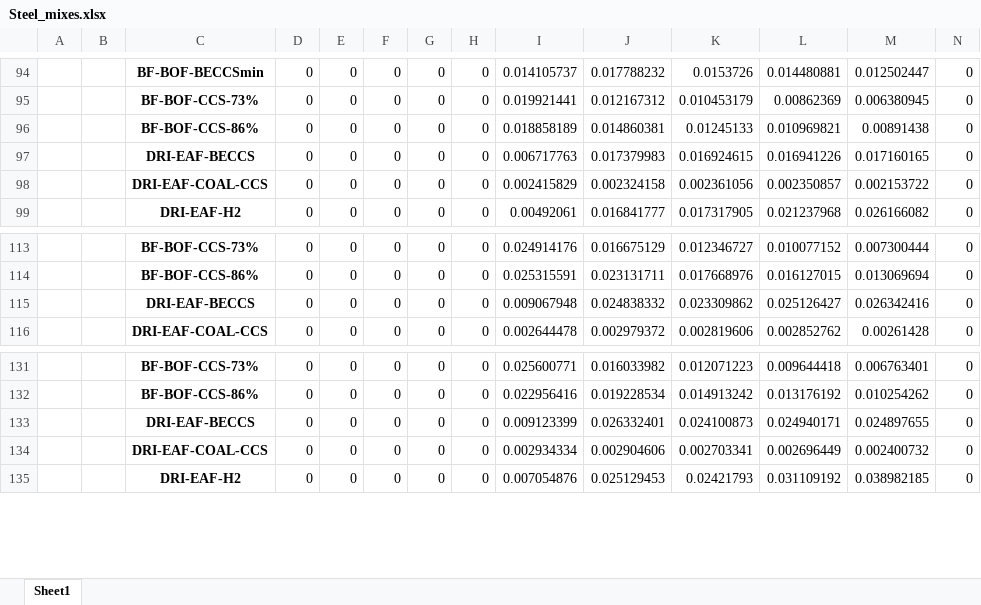
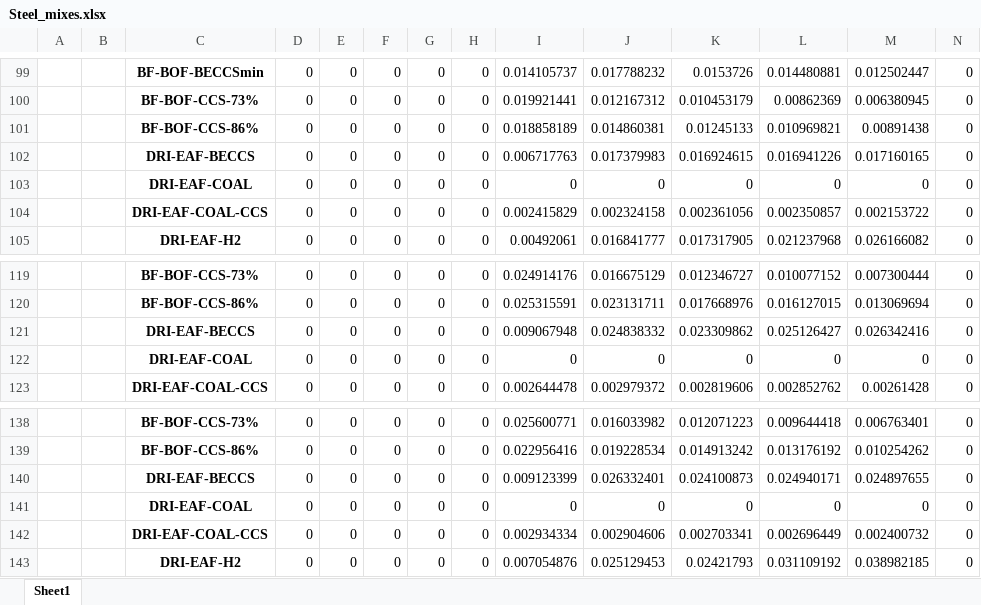
Before and after one commit to SESAM-Polimi/ExioSteel, an Excel workbook: support/gcam_data/Steel_mixes.xlsx, sheet Sheet1, drawn as a sheet; only a part is shown, gaps mark what is left out; values as stored, in another font and other column widths than the file's, no borders; rows hold the shown columns only; the diff covers the shown part only; the diff names each change by its address in the sheet, - before the commit and + after, or states it on an @@ line.

```diff
--- a/support/gcam_data/Steel_mixes.xlsx (sheet Sheet1)
+++ b/support/gcam_data/Steel_mixes.xlsx (sheet Sheet1)
+row 103:  |  | DRI-EAF-COAL | 0 | 0 | 0 | 0 | 0 | 0 | 0 | 0 | 0 | 0 | 0
+row 122:  |  | DRI-EAF-COAL | 0 | 0 | 0 | 0 | 0 | 0 | 0 | 0 | 0 | 0 | 0
+row 141:  |  | DRI-EAF-COAL | 0 | 0 | 0 | 0 | 0 | 0 | 0 | 0 | 0 | 0 | 0
```
Also changed, not shown: 5 added rows elsewhere in this sheet, 3 other files.
